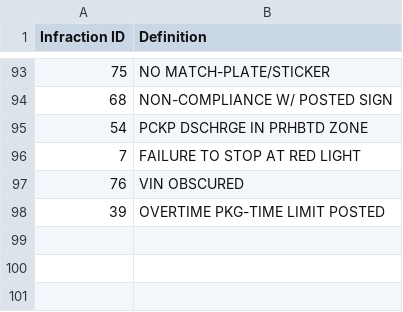
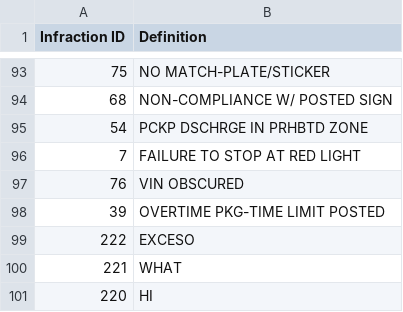
Before and after one commit to alberbendayan/tpe2-g10-pod, a CSV file: resources/pruebas/infractionsNYC.csv, drawn as a sheet; only a part is shown, gaps mark what is left out; the diff names each change by its address in the sheet, - before the commit and + after, or states it on an @@ line.

```diff
--- a/resources/pruebas/infractionsNYC.csv
+++ b/resources/pruebas/infractionsNYC.csv
+row 99: 222 | EXCESO
+row 100: 221 | WHAT
+row 101: 220 | HI
```
Also changed, not shown: resources/pruebas/agenciesNYC.csv, resources/pruebas/ticketsNYC.csv, 1 other file.
